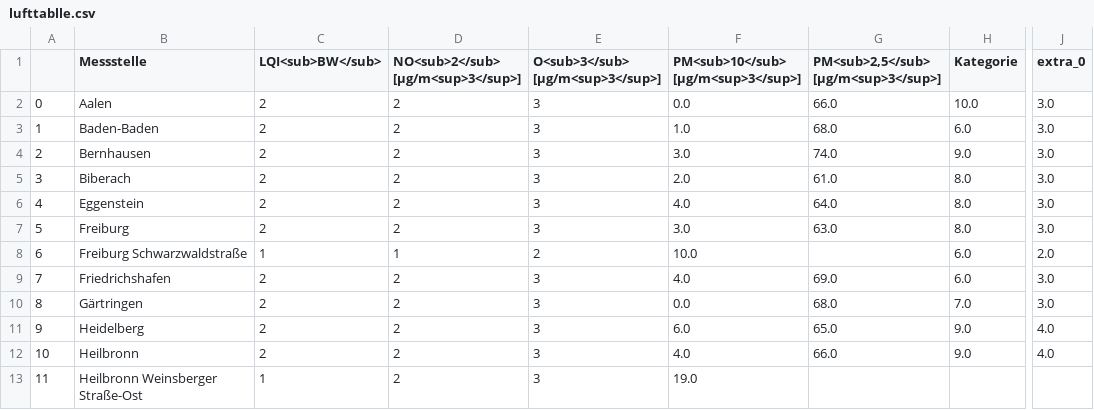
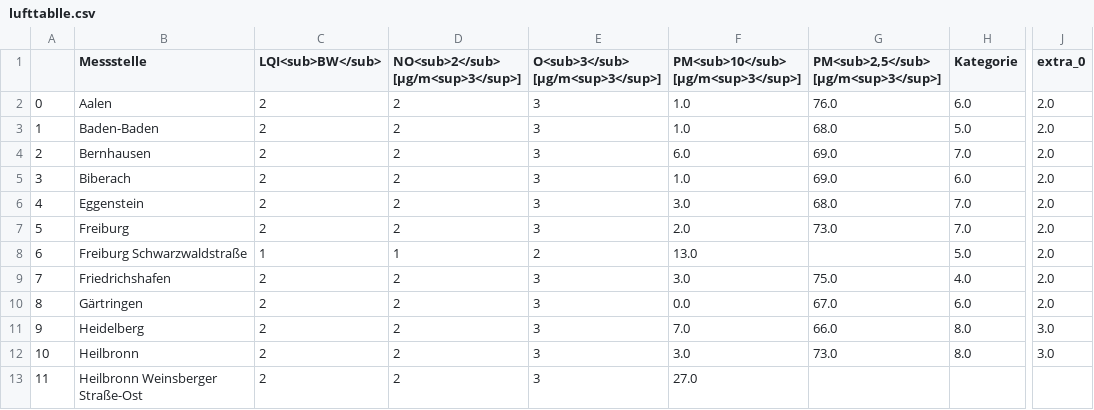
Before and after one commit to Sprossenboxer/feinstaub_bw, a CSV file: lufttablle.csv, drawn as a sheet; only a part is shown, gaps mark what is left out; the diff covers the shown part only; the diff names each change by its address in the sheet, - before the commit and + after, or states it on an @@ line.

```diff
--- a/lufttablle.csv
+++ b/lufttablle.csv
-F2: 0.0
+F2: 1.0
-G2: 66.0
+G2: 76.0
-H2 (Kategorie): 10.0
+H2 (Kategorie): 6.0
-J2:J7 (extra_0): 3.0
+J2:J7 (extra_0): 2.0
-H3 (Kategorie): 6.0
+H3 (Kategorie): 5.0
-F4: 3.0
+F4: 6.0
-G4: 74.0
+G4: 69.0
-H4 (Kategorie): 9.0
+H4 (Kategorie): 7.0
-F5: 2.0
+F5: 1.0
-G5: 61.0
+G5: 69.0
-H5 (Kategorie): 8.0
+H5 (Kategorie): 6.0
-F6: 4.0
+F6: 3.0
-G6: 64.0
+G6: 68.0
-H6:H7 (Kategorie): 8.0
+H6:H7 (Kategorie): 7.0
-F7: 3.0
+F7: 2.0
-G7: 63.0
+G7: 73.0
-F8: 10.0
+F8: 13.0
-H8 (Kategorie): 6.0
+H8 (Kategorie): 5.0
-F9: 4.0
+F9: 3.0
-G9: 69.0
+G9: 75.0
-H9 (Kategorie): 6.0
+H9 (Kategorie): 4.0
-J9:J10 (extra_0): 3.0
+J9:J10 (extra_0): 2.0
-G10: 68.0
+G10: 67.0
-H10 (Kategorie): 7.0
+H10 (Kategorie): 6.0
-F11: 6.0
+F11: 7.0
-G11: 65.0
+G11: 66.0
-H11:H12 (Kategorie): 9.0
+H11:H12 (Kategorie): 8.0
-J11:J12 (extra_0): 4.0
+J11:J12 (extra_0): 3.0
-F12: 4.0
+F12: 3.0
-G12: 66.0
+G12: 73.0
-C13 (LQI<sub>BW</sub>): 1
+C13 (LQI<sub>BW</sub>): 2
-F13: 19.0
+F13: 27.0
```
Also changed, not shown: 77 edited cells elsewhere in this file.
